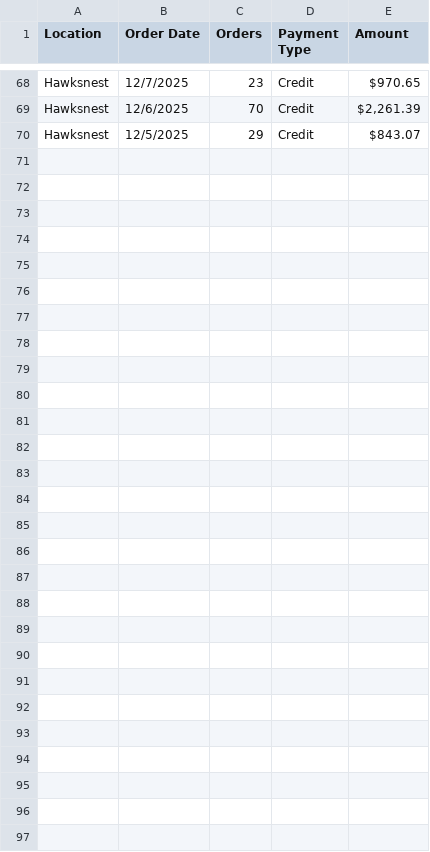
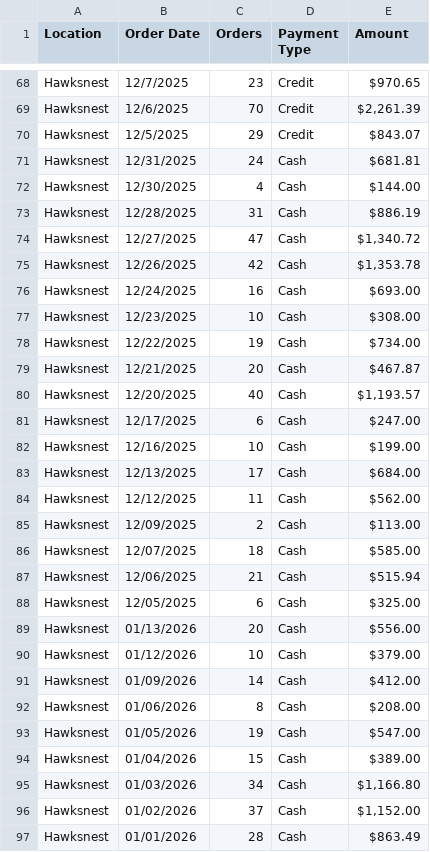
Before and after one commit to alleycatphoto/acps-server, a CSV file: sales/transactions.csv, drawn as a sheet; only a part is shown, gaps mark what is left out.

Commit message:
feat: add historical cash transaction records to sales data

```diff
--- a/sales/transactions.csv
+++ b/sales/transactions.csv
@@ -70 +70,28 @@ Hawksnest,12/6/2025,70,Credit,"$2,261.39"
 Hawksnest,12/5/2025,29,Credit,$843.07
+Hawksnest,12/31/2025,24,Cash,$681.81
+Hawksnest,12/30/2025,4,Cash,$144.00
+Hawksnest,12/28/2025,31,Cash,$886.19
+Hawksnest,12/27/2025,47,Cash,"$1,340.72"
+Hawksnest,12/26/2025,42,Cash,"$1,353.78"
+Hawksnest,12/24/2025,16,Cash,$693.00
+Hawksnest,12/23/2025,10,Cash,$308.00
+Hawksnest,12/22/2025,19,Cash,$734.00
+Hawksnest,12/21/2025,20,Cash,$467.87
+Hawksnest,12/20/2025,40,Cash,"$1,193.57"
+Hawksnest,12/17/2025,6,Cash,$247.00
+Hawksnest,12/16/2025,10,Cash,$199.00
+Hawksnest,12/13/2025,17,Cash,$684.00
+Hawksnest,12/12/2025,11,Cash,$562.00
+Hawksnest,12/09/2025,2,Cash,$113.00
+Hawksnest,12/07/2025,18,Cash,$585.00
+Hawksnest,12/06/2025,21,Cash,$515.94
+Hawksnest,12/05/2025,6,Cash,$325.00
+Hawksnest,01/13/2026,20,Cash,$556.00
+Hawksnest,01/12/2026,10,Cash,$379.00
+Hawksnest,01/09/2026,14,Cash,$412.00
+Hawksnest,01/06/2026,8,Cash,$208.00
+Hawksnest,01/05/2026,19,Cash,$547.00
+Hawksnest,01/04/2026,15,Cash,$389.00
+Hawksnest,01/03/2026,34,Cash,"$1,166.80"
+Hawksnest,01/02/2026,37,Cash,"$1,152.00"
+Hawksnest,01/01/2026,28,Cash,$863.49
```
Also changed, not shown: 1 other file.
